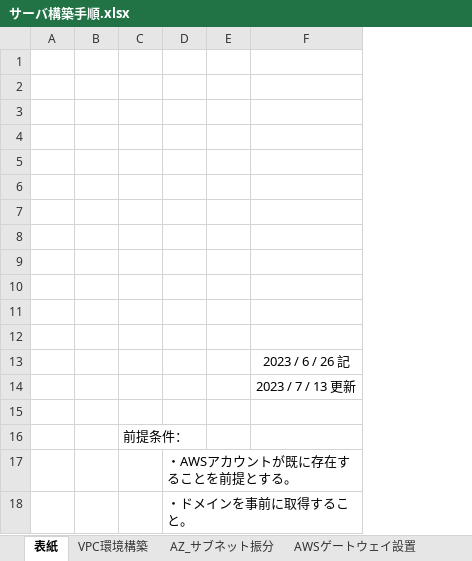
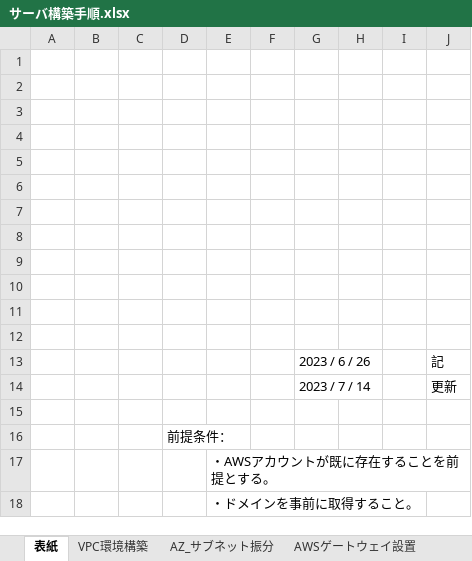
Before and after one commit to Komtn/infra_kenshu, an Excel workbook: サーバ構築手順.xlsx, sheet 表紙, drawn as a sheet; values as stored, in another font and other column widths than the file's, no borders; charts and pictures not drawn; removed rows and columns are numbered as before the commit, all else as after; the diff names each change by its address in the sheet, - before the commit and + after, or states it on an @@ line.

```diff
--- a/サーバ構築手順.xlsx (sheet 表紙)
+++ b/サーバ構築手順.xlsx (sheet 表紙)
+column C, empty
-column F, rows 13-14: 2023 / 6 / 26 記 | 2023 / 7 / 13 更新
+column G, rows 13-14: 2023 / 6 / 26 | 2023 / 7 / 14
+column H, empty
+column I, empty
+column J, rows 13-14: 記 | 更新
```
Also changed, not shown: sheet 追加_EC2環境の複製, sheet Wordpress設定, charts or pictures, システム構成図.xlsx.
